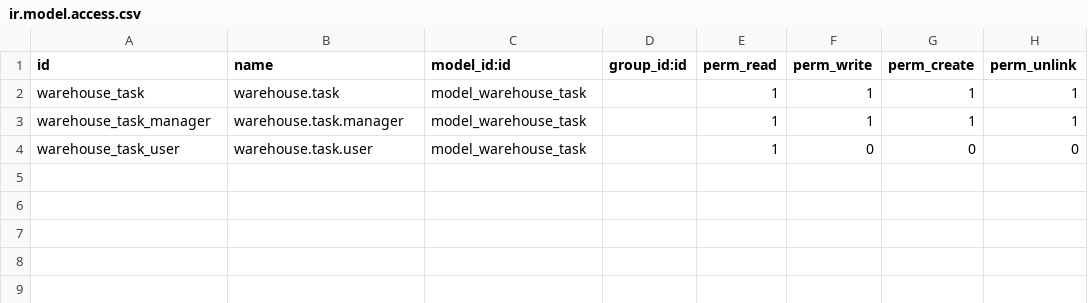
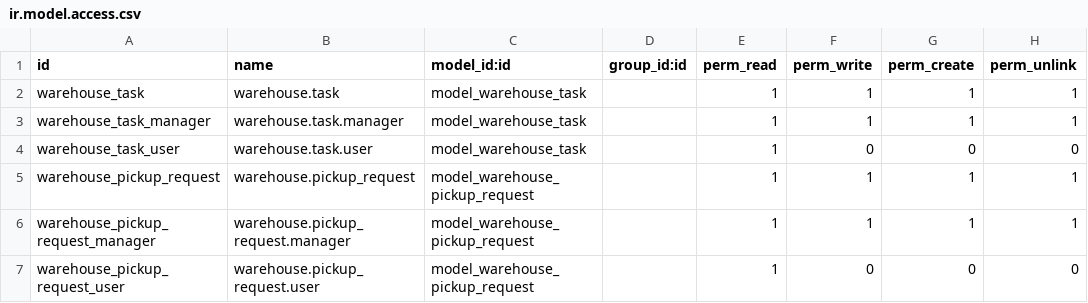
Before and after one commit to RathomBoii/odoo17-partcorner, a CSV file: odoo17-custom-addons/warehouse/security/ir.model.access.csv, drawn as a sheet; the diff names each change by its address in the sheet, - before the commit and + after, or states it on an @@ line.

Commit message:
add pickup_request for making request for call Flash Express courier

```diff
--- a/odoo17-custom-addons/warehouse/security/ir.model.access.csv
+++ b/odoo17-custom-addons/warehouse/security/ir.model.access.csv
+row 5: warehouse_pickup_request | warehouse.pickup_request | model_warehouse_pickup_request |  | 1 | 1 | 1 | 1
+row 6: warehouse_pickup_request_manager | warehouse.pickup_request.manager | model_warehouse_pickup_request |  | 1 | 1 | 1 | 1
+row 7: warehouse_pickup_request_user | warehouse.pickup_request.user | model_warehouse_pickup_request |  | 1 | 0 | 0 | 0
```
Also changed, not shown: 8 other files.
